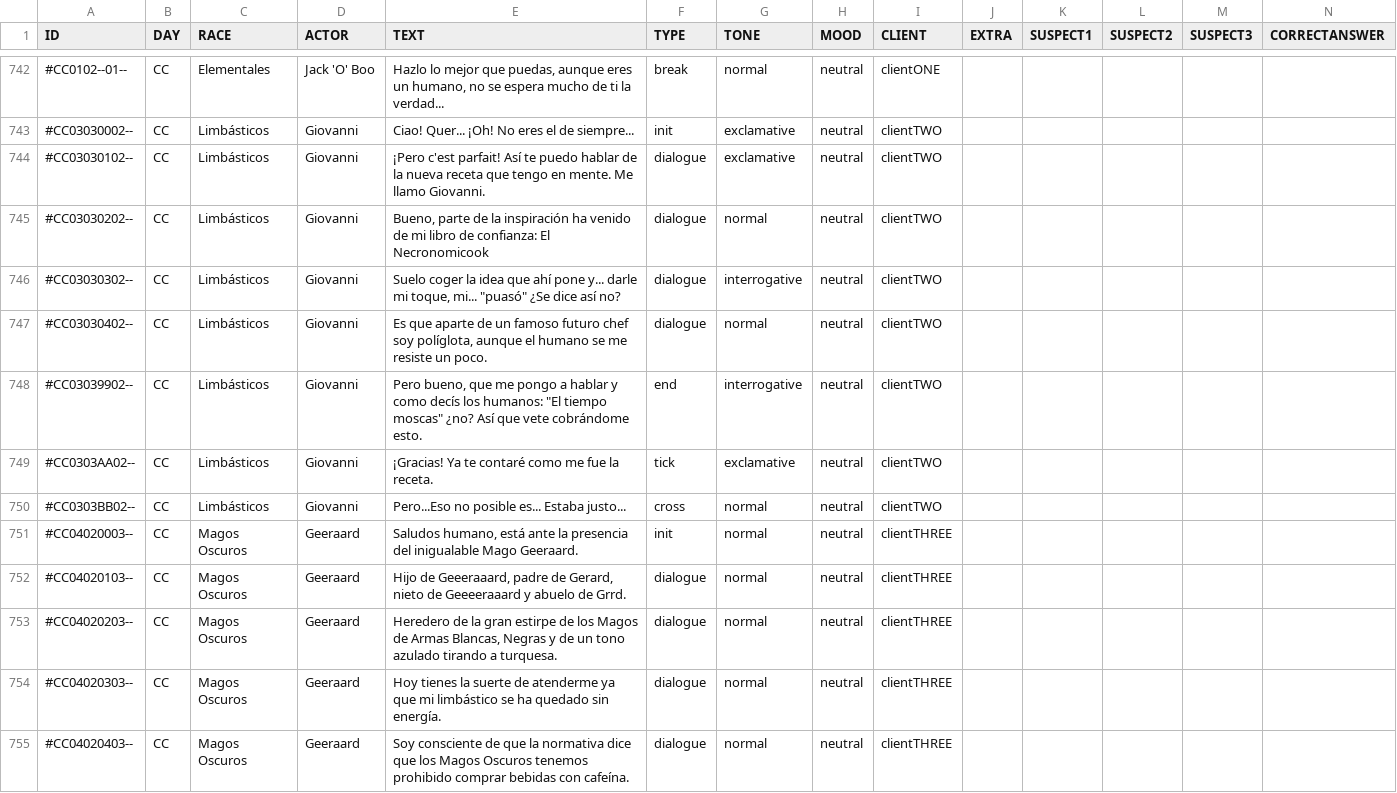
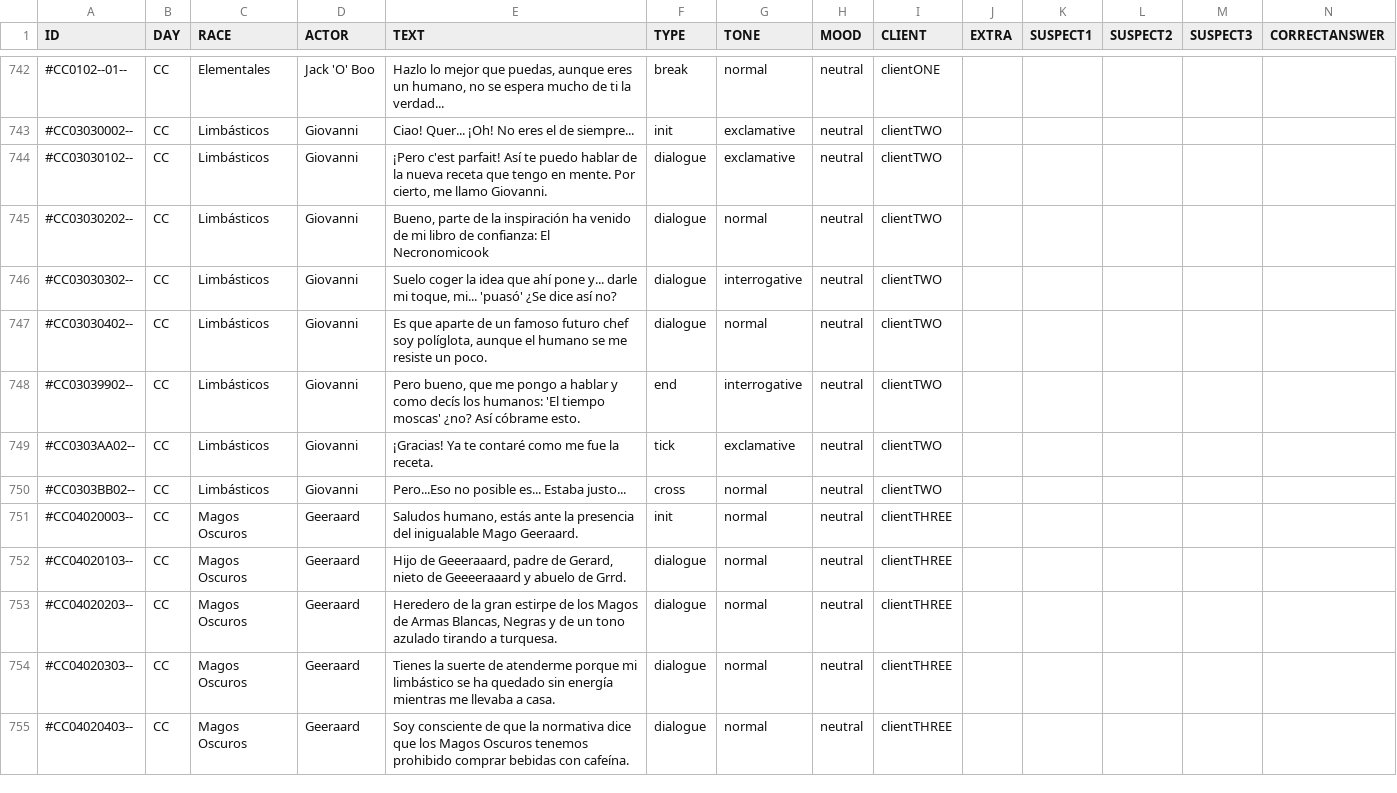
Before and after one commit to MirtharCode/CoinsOnly2024, a CSV file: Assets/Resources/CSV/Dialogues/dialogue_ES.csv, drawn as a sheet; only a part is shown, gaps mark what is left out; the diff covers the shown part only.

```diff
--- a/Assets/Resources/CSV/Dialogues/dialogue_ES.csv
+++ b/Assets/Resources/CSV/Dialogues/dialogue_ES.csv
@@ -744,13 +744,13 @@ ID,DAY,RACE,ACTOR,TEXT,TYPE,TONE,MOOD,CLIENT,EXTRA,SUSPECT1,SUSPECT2,SUSPECT3,CO
 #CC03030002--,CC,Limbásticos,Giovanni,Ciao! Quer... ¡Oh! No eres el de siempre...,init,exclamative,neutral,clientTWO,,,,,
-#CC03030102--,CC,Limbásticos,Giovanni,¡Pero c'est parfait! Así te puedo hablar de la nueva receta que tengo en mente. Me llamo Giovanni.,dialogue,exclamative,neutral,clientTWO,,,,,
+#CC03030102--,CC,Limbásticos,Giovanni,"¡Pero c'est parfait! Así te puedo hablar de la nueva receta que tengo en mente. Por cierto, me llamo Giovanni.",dialogue,exclamative,neutral,clientTWO,,,,,
 #CC03030202--,CC,Limbásticos,Giovanni,"Bueno, parte de la inspiración ha venido de mi libro de confianza: El Necronomicook",dialogue,normal,neutral,clientTWO,,,,,
-#CC03030302--,CC,Limbásticos,Giovanni,"Suelo coger la idea que ahí pone y... darle mi toque, mi... ""puasó"" ¿Se dice así no?",dialogue,interrogative,neutral,clientTWO,,,,,
+#CC03030302--,CC,Limbásticos,Giovanni,"Suelo coger la idea que ahí pone y... darle mi toque, mi... 'puasó' ¿Se dice así no?",dialogue,interrogative,neutral,clientTWO,,,,,
 #CC03030402--,CC,Limbásticos,Giovanni,"Es que aparte de un famoso futuro chef soy políglota, aunque el humano se me resiste un poco.",dialogue,normal,neutral,clientTWO,,,,,
-#CC03039902--,CC,Limbásticos,Giovanni,"Pero bueno, que me pongo a hablar y como decís los humanos: ""El tiempo moscas"" ¿no? Así que vete cobrándome esto.",end,interrogative,neutral,clientTWO,,,,,
+#CC03039902--,CC,Limbásticos,Giovanni,"Pero bueno, que me pongo a hablar y como decís los humanos: 'El tiempo moscas' ¿no? Así cóbrame esto.",end,interrogative,neutral,clientTWO,,,,,
 #CC0303AA02--,CC,Limbásticos,Giovanni,¡Gracias! Ya te contaré como me fue la receta.,tick,exclamative,neutral,clientTWO,,,,,
 #CC0303BB02--,CC,Limbásticos,Giovanni,Pero...Eso no posible es... Estaba justo...,cross,normal,neutral,clientTWO,,,,,
-#CC04020003--,CC,Magos Oscuros,Geeraard,"Saludos humano, está ante la presencia del inigualable Mago Geeraard.",init,normal,neutral,clientTHREE,,,,,
+#CC04020003--,CC,Magos Oscuros,Geeraard,"Saludos humano, estás ante la presencia del inigualable Mago Geeraard.",init,normal,neutral,clientTHREE,,,,,
 #CC04020103--,CC,Magos Oscuros,Geeraard,"Hijo de Geeeraaard, padre de Gerard, nieto de Geeeeraaard y abuelo de Grrd.",dialogue,normal,neutral,clientTHREE,,,,,
 #CC04020203--,CC,Magos Oscuros,Geeraard,"Heredero de la gran estirpe de los Magos de Armas Blancas, Negras y de un tono azulado tirando a turquesa.",dialogue,normal,neutral,clientTHREE,,,,,
-#CC04020303--,CC,Magos Oscuros,Geeraard,Hoy tienes la suerte de atenderme ya que mi limbástico se ha quedado sin energía.,dialogue,normal,neutral,clientTHREE,,,,,
+#CC04020303--,CC,Magos Oscuros,Geeraard,Tienes la suerte de atenderme porque mi limbástico se ha quedado sin energía mientras me llevaba a casa.,dialogue,normal,neutral,clientTHREE,,,,,
 #CC04020403--,CC,Magos Oscuros,Geeraard,Soy consciente de que la normativa dice que los Magos Oscuros tenemos prohibido comprar bebidas con cafeína.,dialogue,normal,neutral,clientTHREE,,,,,
```
Also changed, not shown: 10 edited cells elsewhere in this file, 41 other files.
